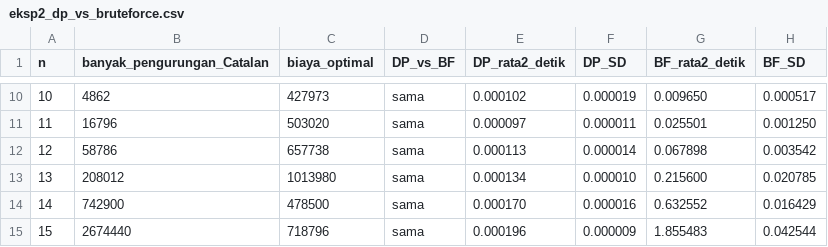
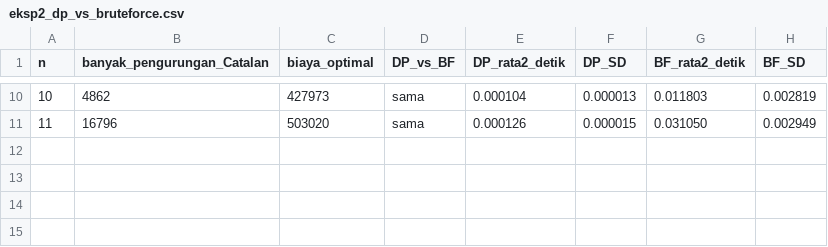
Before and after one commit to SandiMukti/matrix-chain-multiplication, a CSV file: program/hasil/eksp2_dp_vs_bruteforce.csv, drawn as a sheet; only a part is shown, gaps mark what is left out; the diff covers the shown part only.

```diff
--- a/program/hasil/eksp2_dp_vs_bruteforce.csv
+++ b/program/hasil/eksp2_dp_vs_bruteforce.csv
@@ -10,6 +10,2 @@ n,banyak_pengurungan_Catalan,biaya_optimal,DP_vs_BF,DP_rata2_detik,DP_SD,BF_rata
-10,4862,427973,sama,0.000102,0.000019,0.009650,0.000517
-11,16796,503020,sama,0.000097,0.000011,0.025501,0.001250
-12,58786,657738,sama,0.000113,0.000014,0.067898,0.003542
-13,208012,1013980,sama,0.000134,0.000010,0.215600,0.020785
-14,742900,478500,sama,0.000170,0.000016,0.632552,0.016429
-15,2674440,718796,sama,0.000196,0.000009,1.855483,0.042544
+10,4862,427973,sama,0.000104,0.000013,0.011803,0.002819
+11,16796,503020,sama,0.000126,0.000015,0.031050,0.002949
```
Also changed, not shown: 30 edited cells elsewhere in this file, program/hasil/eksp3_studi_kasus.csv, 4 other files.
